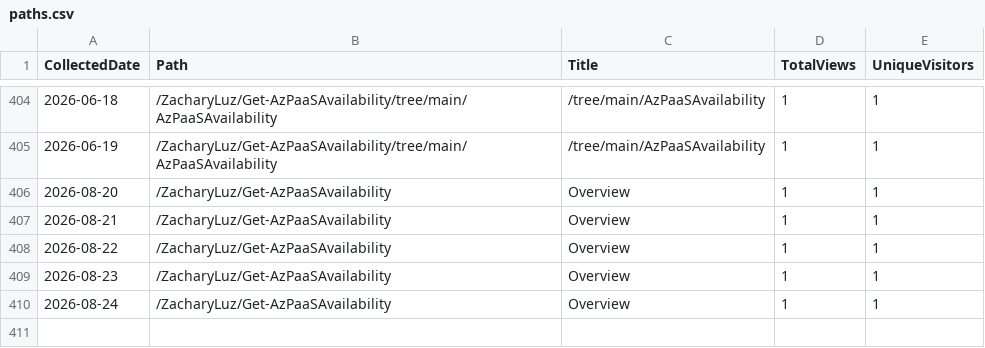
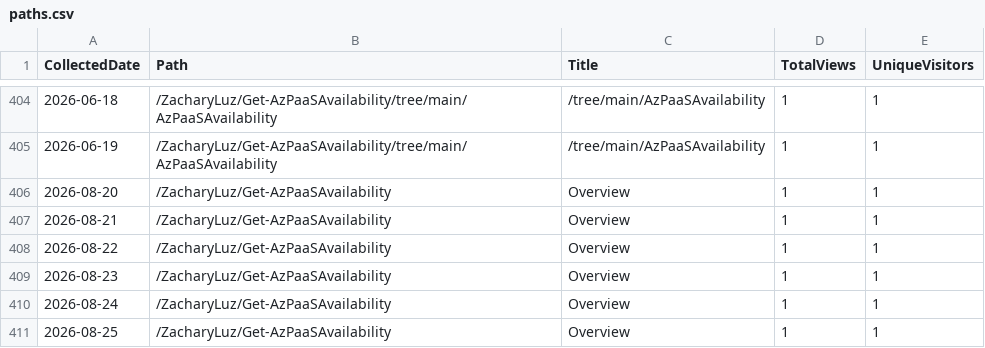
Before and after one commit to ZacharyLuz/Get-AzPaaSAvailability, a CSV file: data/paths.csv, drawn as a sheet; only a part is shown, gaps mark what is left out; the diff names each change by its address in the sheet, - before the commit and + after, or states it on an @@ line.

```diff
--- a/data/paths.csv
+++ b/data/paths.csv
+row 411: 2026-08-25 | /ZacharyLuz/Get-AzPaaSAvailability | Overview | 1 | 1
```
Also changed, not shown: data/release-downloads.csv, data/repo-stats.csv, 2 other files.
